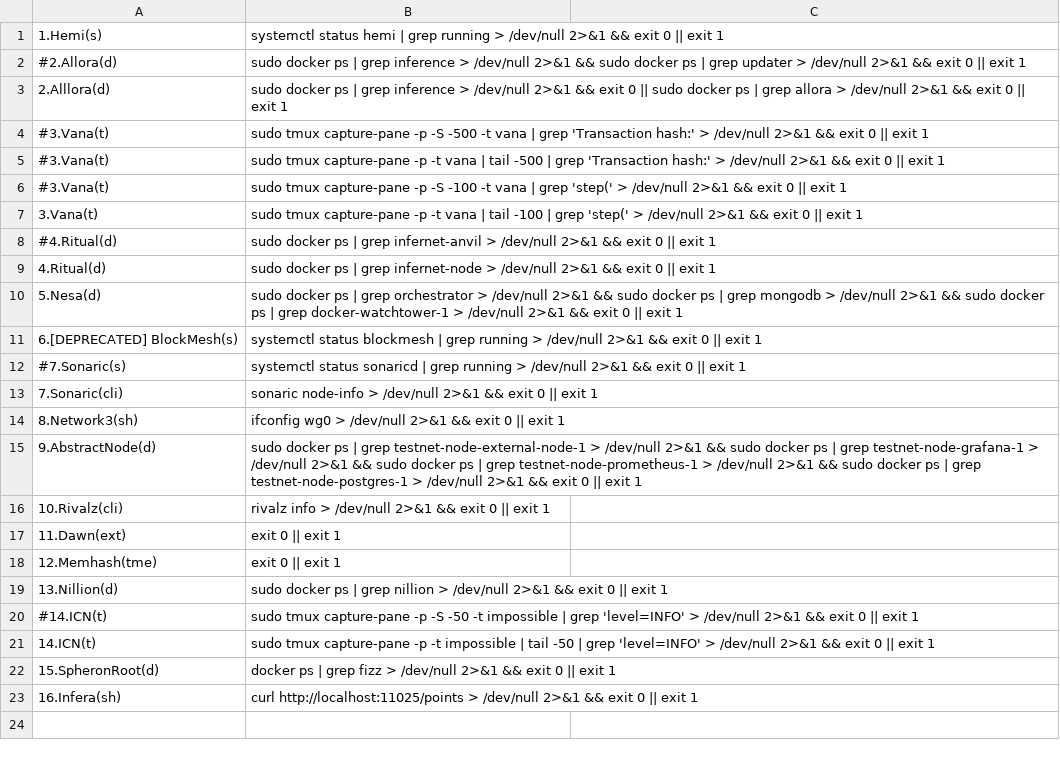
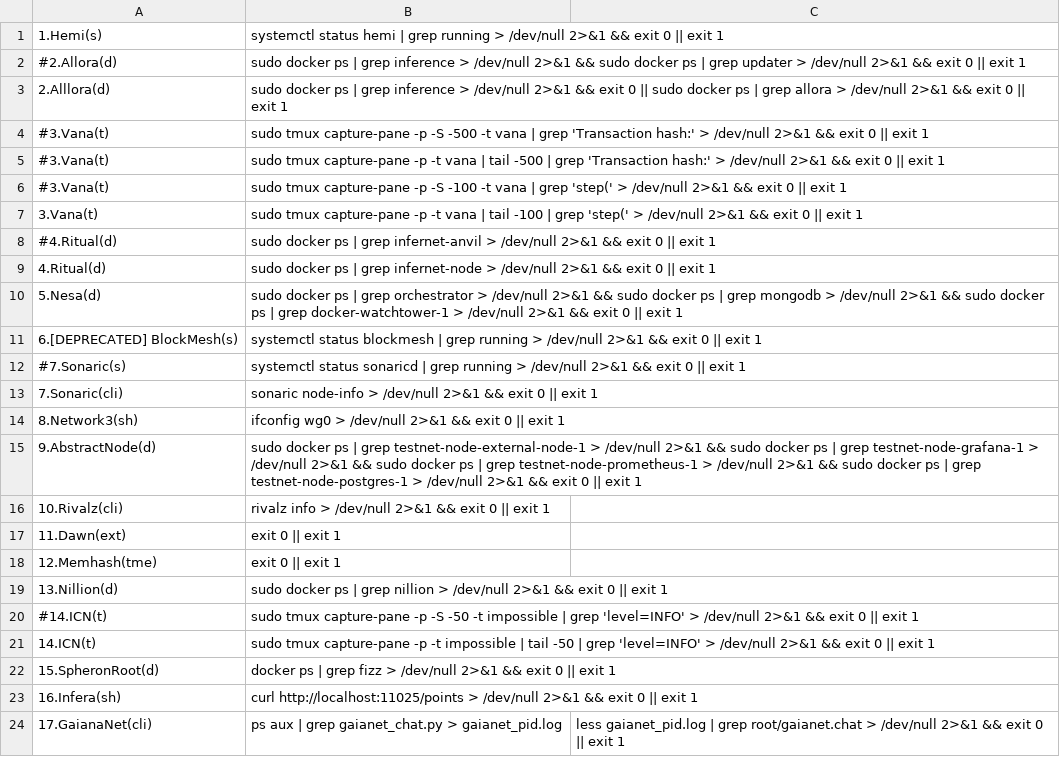
Before and after one commit to repchinskiy/cryptologo, a CSV file: check_commands_mock.csv, drawn as a sheet.

Commit message:
Add files via upload

```diff
--- a/check_commands_mock.csv
+++ b/check_commands_mock.csv
@@ -23 +23,2 @@
 16.Infera(sh);curl http://localhost:11025/points > /dev/null 2>&1 && exit 0 || exit 1
+17.GaianaNet(cli);ps aux | grep gaianet_chat.py > gaianet_pid.log;less gaianet_pid.log | grep root/gaianet.chat > /dev/null 2>&1 && exit 0 || exit 1
```
